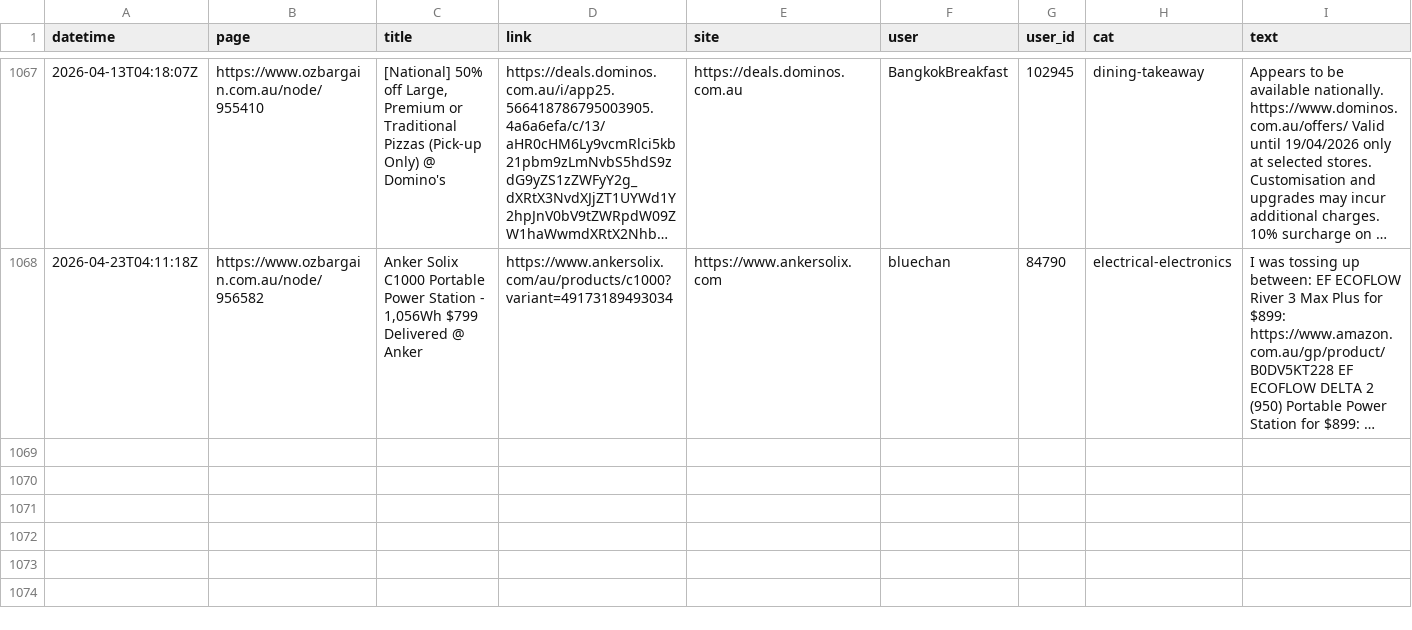
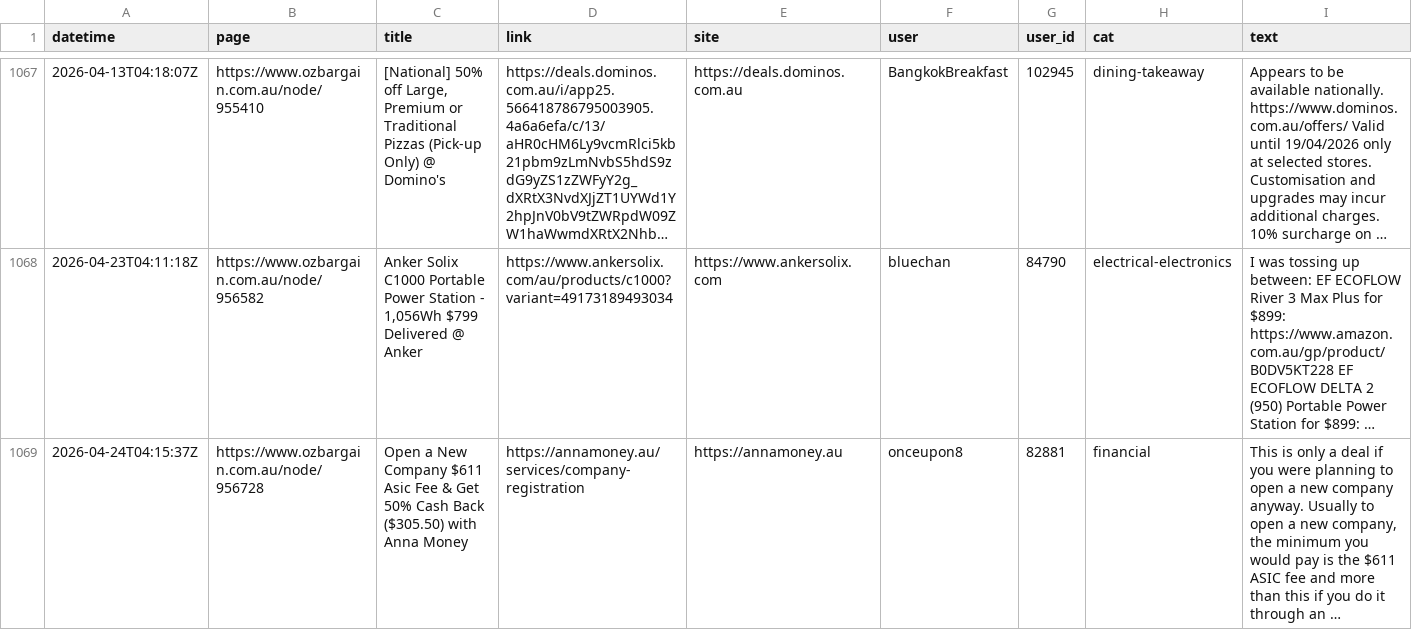
Before and after one commit to nwbort/car-loans, a CSV file: data/scraped_ob.csv, drawn as a sheet; only a part is shown, gaps mark what is left out; long unchanged cells end in ….

Commit message:
refreshing data

```diff
--- a/data/scraped_ob.csv
+++ b/data/scraped_ob.csv
@@ -1068 +1068,2 @@ datetime,page,title,link,site,user,user_id,cat,text
 2026-04-23T04:11:18Z,https://www.ozbargain.com.au/node/956582,"Anker Solix C1000 Portable Power Station - 1,056Wh $799 Delivered @ Anker",https://www.ankersolix.com/au/products/c1000?variant=49173189493034,https://www.ankersolix.com,bluechan,84790,electrical-electronics,I was tossing up between: EF ECOFLOW River 3 Max Plus for $899: https://www.amazon.com.au/gp/product/B0DV5KT228 EF ECOFLOW DELTA 2 (950) Portable Power Station for $899: …
+2026-04-24T04:15:37Z,https://www.ozbargain.com.au/node/956728,Open a New Company $611 Asic Fee & Get 50% Cash Back ($305.50) with Anna Money,https://annamoney.au/services/company-registration,https://annamoney.au,onceupon8,82881,financial,"This is only a deal if you were planning to open a new company anyway. Usually to open a new company, the minimum you would pay is the $611 ASIC fee and more than this if you do it through an …"
```
Also changed, not shown: 11 other files.
